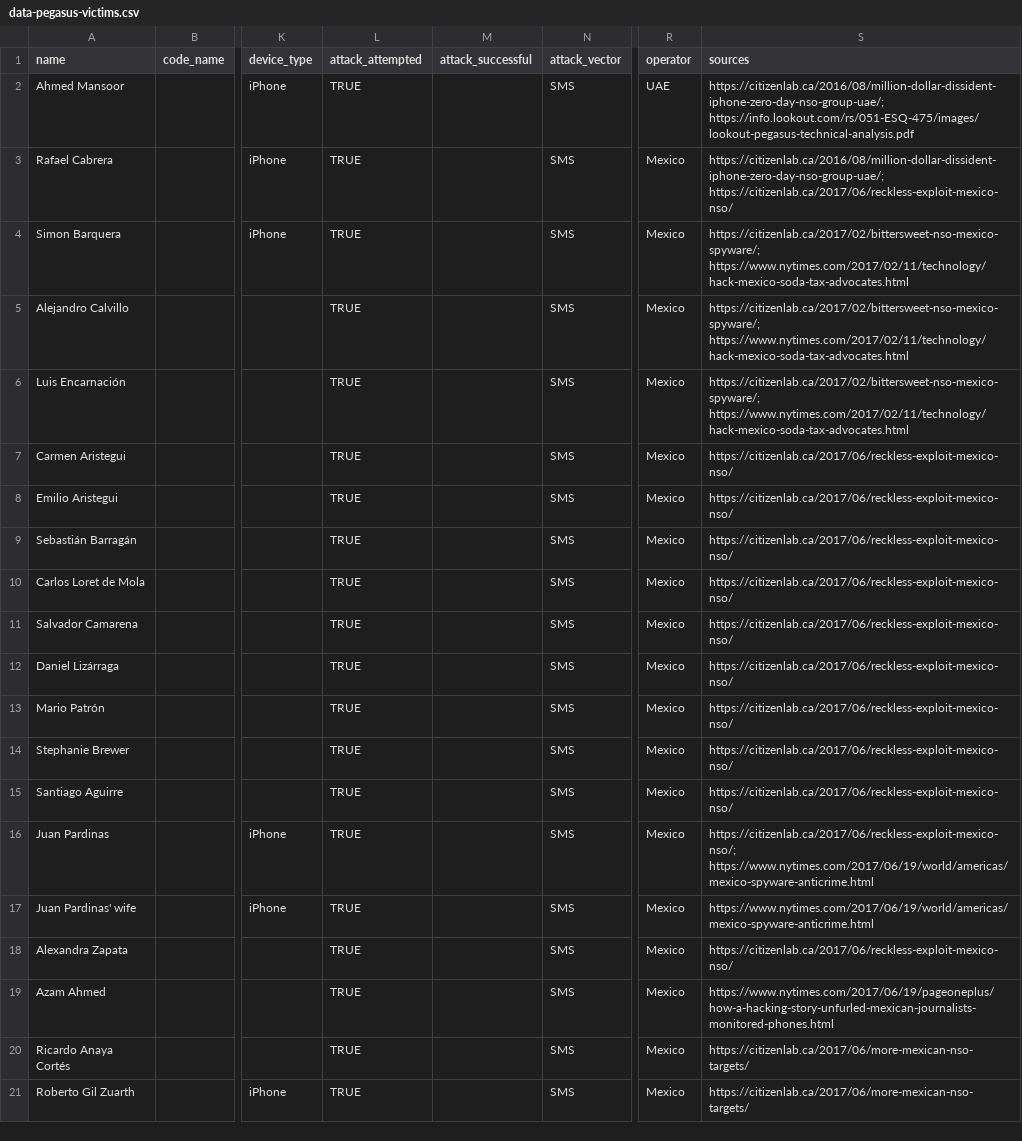
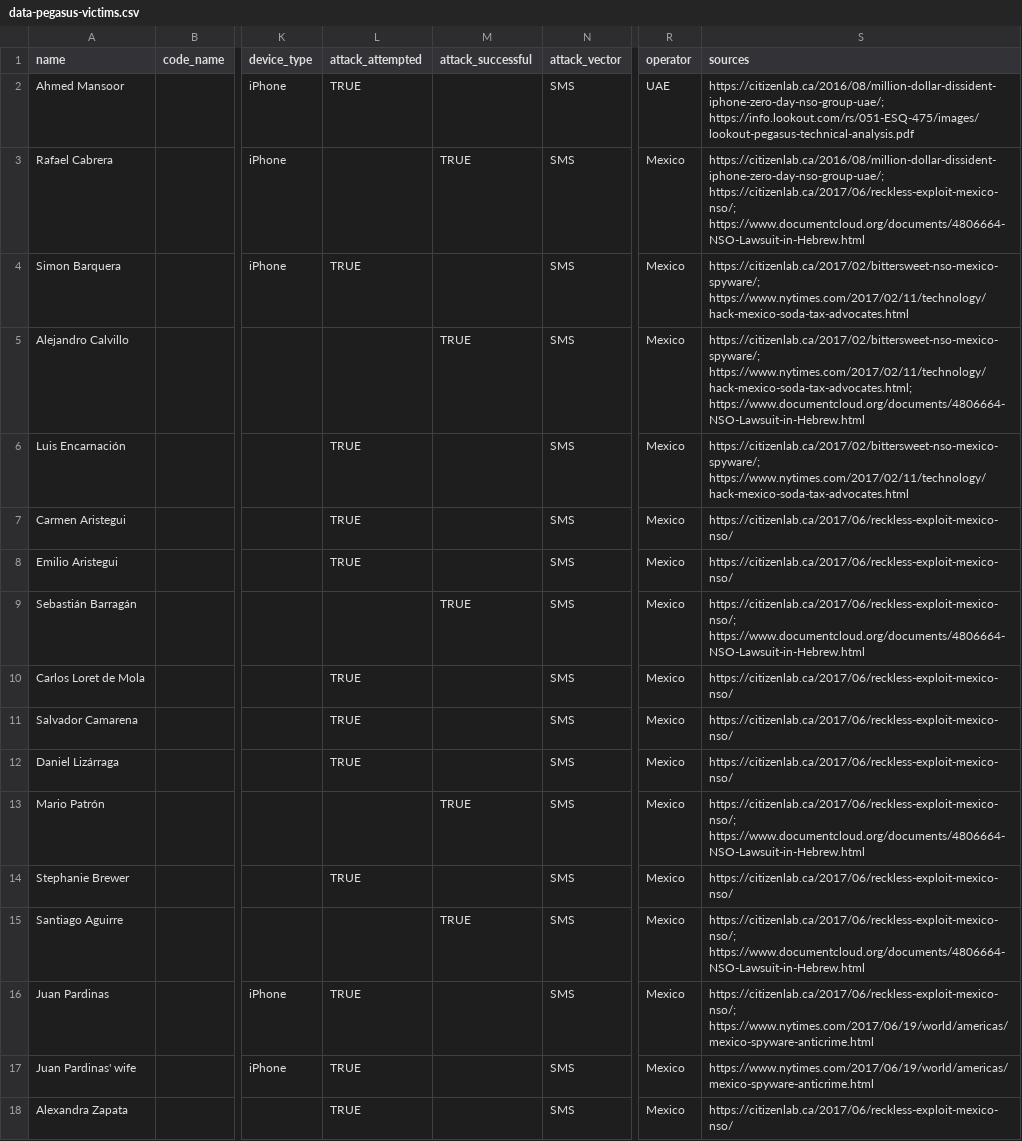
Before and after one commit to GranittHQ/data-pegasus-victims, a CSV file: data-pegasus-victims.csv, drawn as a sheet; only a part is shown, gaps mark what is left out; the shorter side is filled out with more unchanged rows; the diff names each change by its address in the sheet, - before the commit and + after, or states it on an @@ line.

Commit message:
Five Mexican victims sued NSO for compromising their phones with Pegasus

```diff
--- a/data-pegasus-victims.csv
+++ b/data-pegasus-victims.csv
-L3 (attack_attempted): TRUE
+L3 (attack_attempted): (empty)
-M3 (attack_successful): (empty)
+M3 (attack_successful): TRUE
-S3 (sources): https://citizenlab.ca/2016/08/million-dollar-dissident-iphone-zero-day-nso-group-uae/; https://citizenlab.ca/2017/06/reckless-exploit-mexico-nso/
+S3 (sources): https://citizenlab.ca/2016/08/million-dollar-dissident-iphone-zero-day-nso-group-uae/; https://citizenlab.ca/2017/06/reckless-exploit-mexico-nso/; https://www.documentcloud.org/documents/4806664-NSO-Lawsuit-in-Hebrew.html
-L5 (attack_attempted): TRUE
+L5 (attack_attempted): (empty)
-M5 (attack_successful): (empty)
+M5 (attack_successful): TRUE
-S5 (sources): https://citizenlab.ca/2017/02/bittersweet-nso-mexico-spyware/; https://www.nytimes.com/2017/02/11/technology/hack-mexico-soda-tax-advocates.html
+S5 (sources): https://citizenlab.ca/2017/02/bittersweet-nso-mexico-spyware/; https://www.nytimes.com/2017/02/11/technology/hack-mexico-soda-tax-advocates.html; https://www.documentcloud.org/documents/4806664-NSO-Lawsuit-in-Hebrew.html
-L9 (attack_attempted): TRUE
+L9 (attack_attempted): (empty)
-M9 (attack_successful): (empty)
+M9 (attack_successful): TRUE
-S9 (sources): https://citizenlab.ca/2017/06/reckless-exploit-mexico-nso/
+S9 (sources): https://citizenlab.ca/2017/06/reckless-exploit-mexico-nso/; https://www.documentcloud.org/documents/4806664-NSO-Lawsuit-in-Hebrew.html
-L13 (attack_attempted): TRUE
+L13 (attack_attempted): (empty)
-M13 (attack_successful): (empty)
+M13 (attack_successful): TRUE
-S13 (sources): https://citizenlab.ca/2017/06/reckless-exploit-mexico-nso/
+S13 (sources): https://citizenlab.ca/2017/06/reckless-exploit-mexico-nso/; https://www.documentcloud.org/documents/4806664-NSO-Lawsuit-in-Hebrew.html
-L15 (attack_attempted): TRUE
+L15 (attack_attempted): (empty)
-M15 (attack_successful): (empty)
+M15 (attack_successful): TRUE
-S15 (sources): https://citizenlab.ca/2017/06/reckless-exploit-mexico-nso/
+S15 (sources): https://citizenlab.ca/2017/06/reckless-exploit-mexico-nso/; https://www.documentcloud.org/documents/4806664-NSO-Lawsuit-in-Hebrew.html
```
